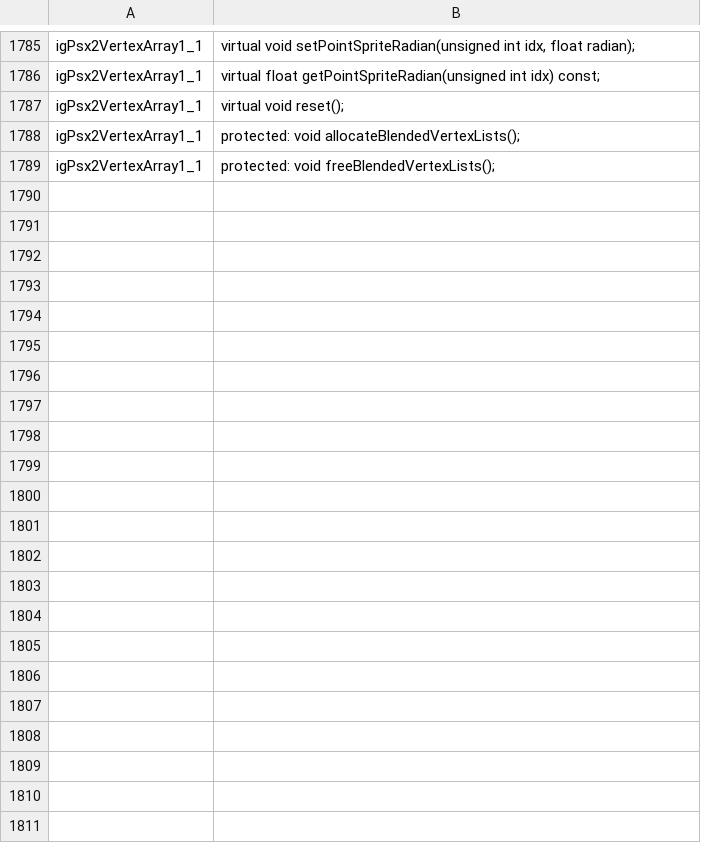
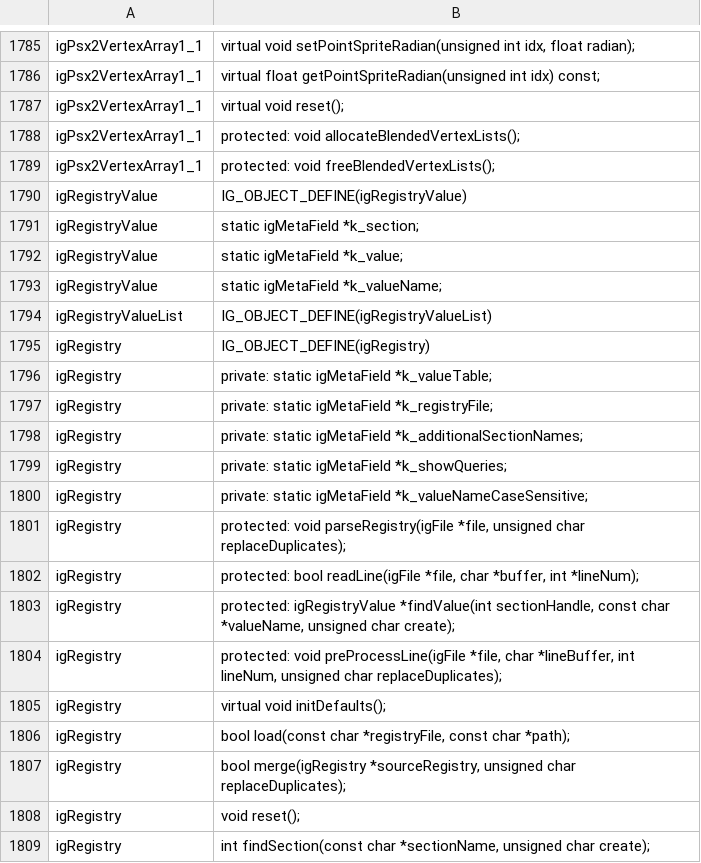
Before and after one commit to crashbashash/DW4_Decomp, a TSV file: config/class-members.tsv, drawn as a sheet; only a part is shown, gaps mark what is left out; the diff covers the shown part only; the diff names each change by its address in the sheet, - before the commit and + after, or states it on an @@ line.

```diff
--- a/config/class-members.tsv
+++ b/config/class-members.tsv
+row 1790: igRegistryValue | IG_OBJECT_DEFINE(igRegistryValue)
+row 1791: igRegistryValue | static igMetaField *k_section;
+row 1792: igRegistryValue | static igMetaField *k_value;
+row 1793: igRegistryValue | static igMetaField *k_valueName;
+row 1794: igRegistryValueList | IG_OBJECT_DEFINE(igRegistryValueList)
+row 1795: igRegistry | IG_OBJECT_DEFINE(igRegistry)
+row 1796: igRegistry | private: static igMetaField *k_valueTable;
+row 1797: igRegistry | private: static igMetaField *k_registryFile;
+row 1798: igRegistry | private: static igMetaField *k_additionalSectionNames;
+row 1799: igRegistry | private: static igMetaField *k_showQueries;
+row 1800: igRegistry | private: static igMetaField *k_valueNameCaseSensitive;
+row 1801: igRegistry | protected: void parseRegistry(igFile *file, unsigned char replaceDuplicates);
+row 1802: igRegistry | protected: bool readLine(igFile *file, char *buffer, int *lineNum);
+row 1803: igRegistry | protected: igRegistryValue *findValue(int sectionHandle, const char *valueName, unsigned char create);
+row 1804: igRegistry | protected: void preProcessLine(igFile *file, char *lineBuffer, int lineNum, unsigned char replaceDuplicates);
+row 1805: igRegistry | virtual void initDefaults();
+row 1806: igRegistry | bool load(const char *registryFile, const char *path);
+row 1807: igRegistry | bool merge(igRegistry *sourceRegistry, unsigned char replaceDuplicates);
+row 1808: igRegistry | void reset();
+row 1809: igRegistry | int findSection(const char *sectionName, unsigned char create);
```
Also changed, not shown: 17 added rows elsewhere in this file, config/SLUS-20836/compiler-names.tsv, config/converted-classes.tsv, 50 other files.
